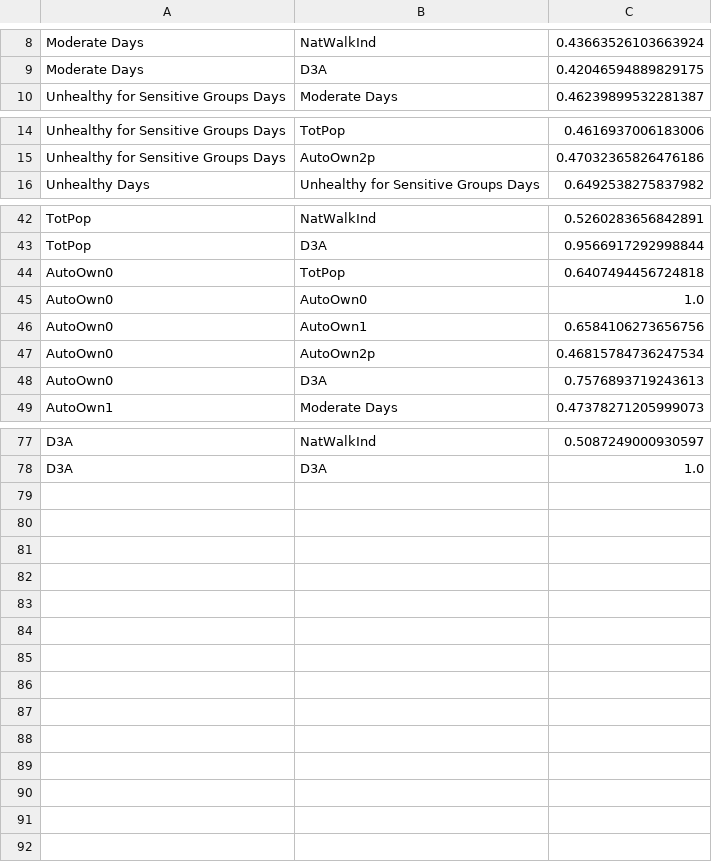
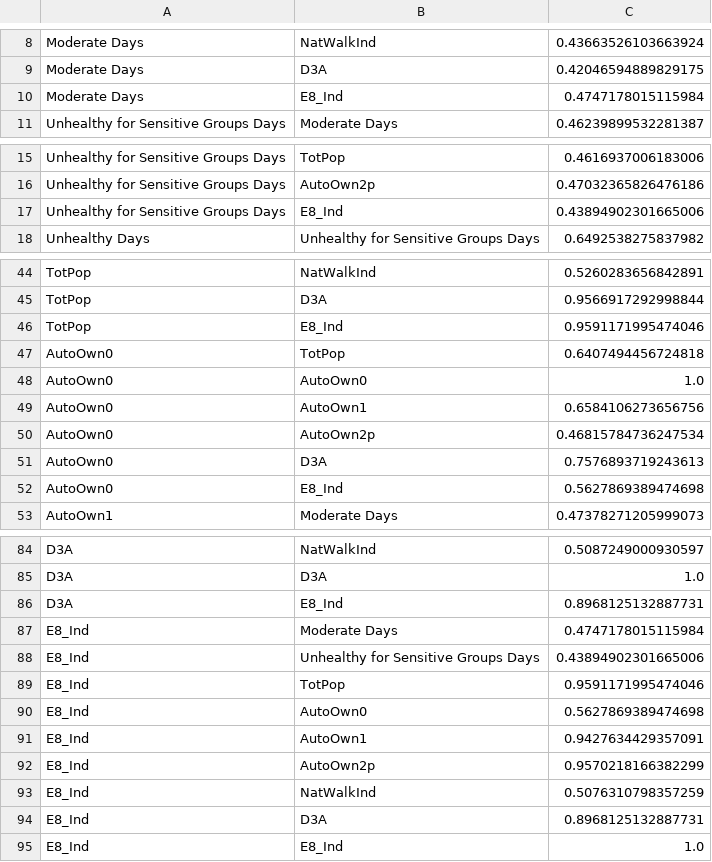
Before and after one commit to ericobarragan/PSY-341K-Final-Project, a CSV file: data/corr.csv, drawn as a sheet; only a part is shown, gaps mark what is left out; the diff covers the shown part only; the diff names each change by its address in the sheet, - before the commit and + after, or states it on an @@ line.

Commit message:
update
final update(hopefully) found a couple correlations that are above 0.5 (moderate 😭)

```diff
--- a/data/corr.csv
+++ b/data/corr.csv
+row 10: Moderate Days | E8_Ind | 0.4747178015115984
+row 17: Unhealthy for Sensitive Groups Days | E8_Ind | 0.43894902301665006
+row 46: TotPop | E8_Ind | 0.9591171995474046
+row 52: AutoOwn0 | E8_Ind | 0.5627869389474698
+row 86: D3A | E8_Ind | 0.8968125132887731
+row 87: E8_Ind | Moderate Days | 0.4747178015115984
+row 88: E8_Ind | Unhealthy for Sensitive Groups Days | 0.43894902301665006
+row 89: E8_Ind | TotPop | 0.9591171995474046
+row 90: E8_Ind | AutoOwn0 | 0.5627869389474698
+row 91: E8_Ind | AutoOwn1 | 0.9427634429357091
+row 92: E8_Ind | AutoOwn2p | 0.9570218166382299
+row 93: E8_Ind | NatWalkInd | 0.5076310798357259
+row 94: E8_Ind | D3A | 0.8968125132887731
+row 95: E8_Ind | E8_Ind | 1.0
```
Also changed, not shown: 3 added rows elsewhere in this file, 1 other file.
